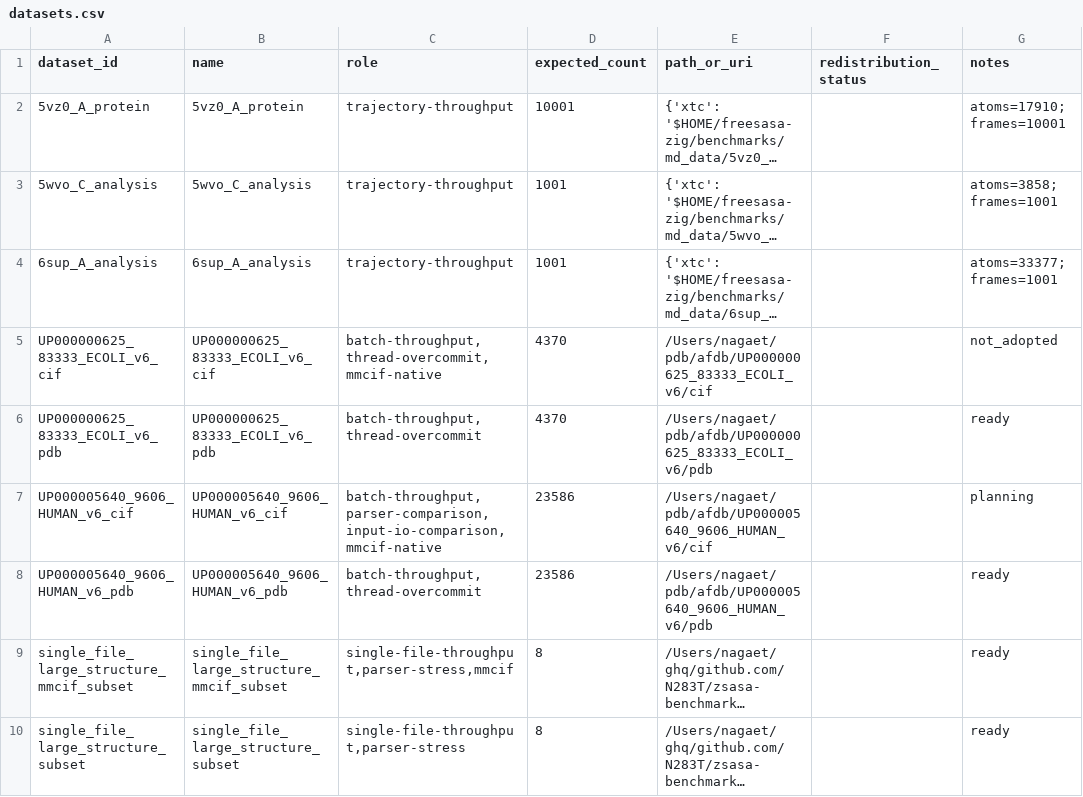
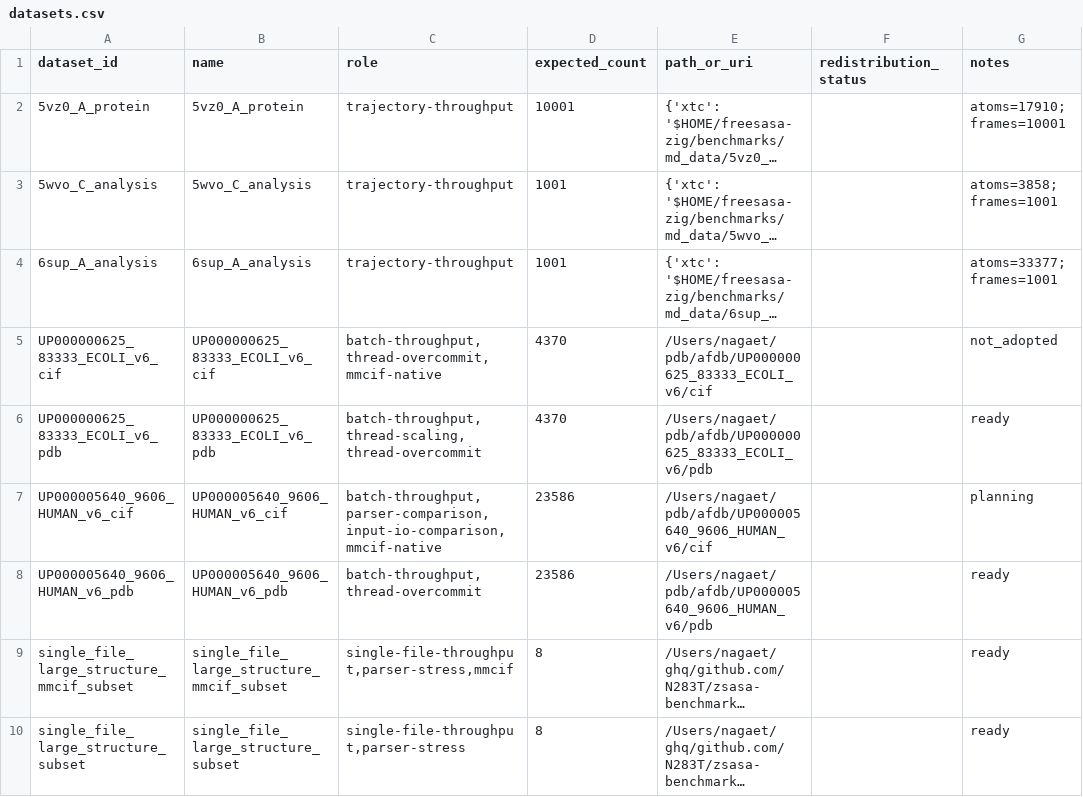
Before and after one commit to N283T/zsasa-benchmarks, a CSV file: results/tables/datasets.csv, drawn as a sheet; only a part is shown; long unchanged cells end in ….

```diff
--- a/results/tables/datasets.csv
+++ b/results/tables/datasets.csv
@@ -5,3 +5,3 @@ dataset_id,name,role,expected_count,path_or_uri,redistribution_status,notes
 UP000000625_83333_ECOLI_v6_cif,UP000000625_83333_ECOLI_v6_cif,"batch-throughput,thread-overcommit,mmcif-native",4370,/Users/nagaet/pdb/afdb/UP000000625_83333_ECOLI_v6/cif,,not_adopted
-UP000000625_83333_ECOLI_v6_pdb,UP000000625_83333_ECOLI_v6_pdb,"batch-throughput,thread-overcommit",4370,/Users/nagaet/pdb/afdb/UP000000625_83333_ECOLI_v6/pdb,,ready
+UP000000625_83333_ECOLI_v6_pdb,UP000000625_83333_ECOLI_v6_pdb,"batch-throughput,thread-scaling,thread-overcommit",4370,/Users/nagaet/pdb/afdb/UP000000625_83333_ECOLI_v6/pdb,,ready
 UP000005640_9606_HUMAN_v6_cif,UP000005640_9606_HUMAN_v6_cif,"batch-throughput,parser-comparison,input-io-comparison,mmcif-native",23586,/Users/nagaet/pdb/afdb/UP000005640_9606_HUMAN_v6/cif,,planning
```
Also changed, not shown: results/tables/batch_thread_scaling.csv, 33 other files.
